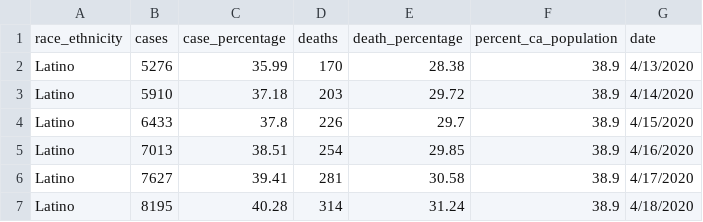
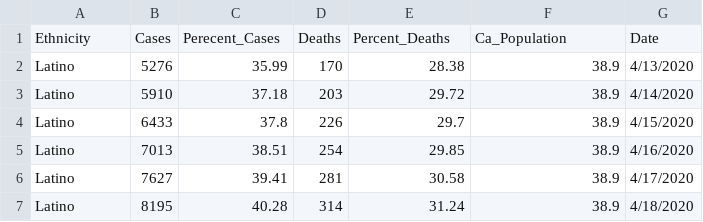
Before and after one commit to Jordanmyer92/COVID-Part-2, a CSV file: California gov/case_demographics_ethnicity.csv, drawn as a sheet; only a part is shown; removed rows and columns are numbered as before the commit, all else as after; the diff names each change by its address in the sheet, - before the commit and + after, or states it on an @@ line.

Commit message:
creating tables for storage

```diff
--- a/California gov/case_demographics_ethnicity.csv
+++ b/California gov/case_demographics_ethnicity.csv
-row 1: race_ethnicity | cases | case_percentage | deaths | death_percentage | percent_ca_population | date
+row 1: Ethnicity | Cases | Perecent_Cases | Deaths | Percent_Deaths | Ca_Population | Date
```
Also changed, not shown: California gov/case_demographics_age.csv, California gov/case_demographics_sex.csv, 1 other file.
